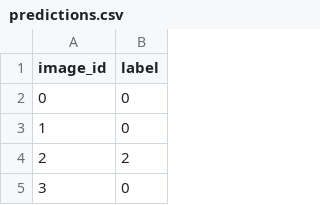
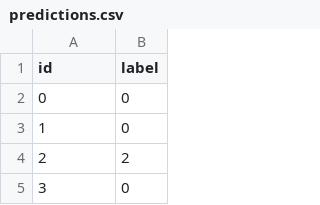
Before and after one commit to OceanSunFish85/msa-p2-datascience-joseph, a CSV file: DeeLearning/predictions.csv, drawn as a sheet; only a part is shown.

Commit message:
Update predictions.csv

```diff
--- a/DeeLearning/predictions.csv
+++ b/DeeLearning/predictions.csv
@@ -1,2 +1,2 @@
-image_id,label
+id,label
 0,0
```
